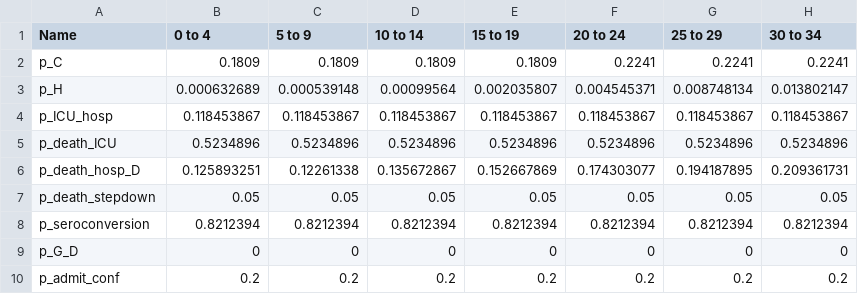
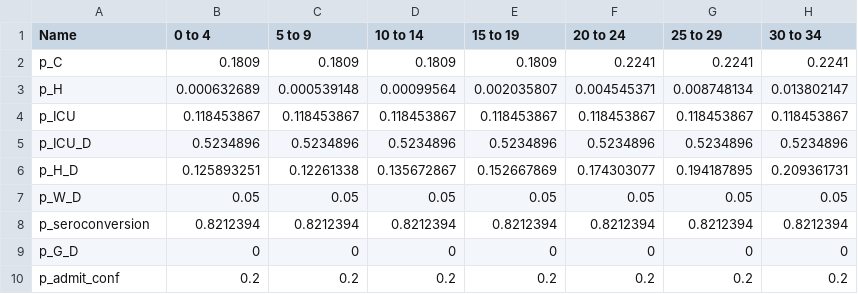
Before and after one commit to mrc-ide/sircovid, a CSV file: inst/extdata/severity_default.csv, drawn as a sheet; only a part is shown; the diff names each change by its address in the sheet, - before the commit and + after, or states it on an @@ line.

Commit message:
death_hosp_D to H_D, death_ICU to ICU_D, death_stepdown to W_D, ICU_hosp to ICU

```diff
--- a/inst/extdata/severity_default.csv
+++ b/inst/extdata/severity_default.csv
-A4 (Name): p_ICU_hosp
+A4 (Name): p_ICU
-A5 (Name): p_death_ICU
+A5 (Name): p_ICU_D
-A6 (Name): p_death_hosp_D
+A6 (Name): p_H_D
-A7 (Name): p_death_stepdown
+A7 (Name): p_W_D
```
Also changed, not shown: 12 other files.
